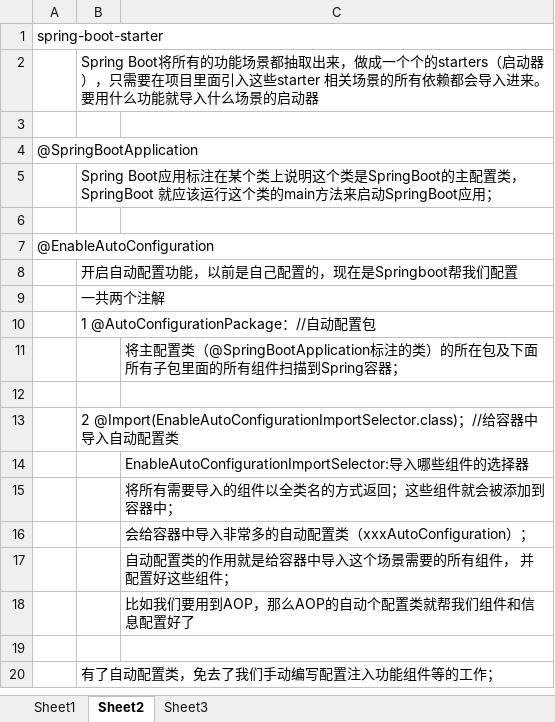
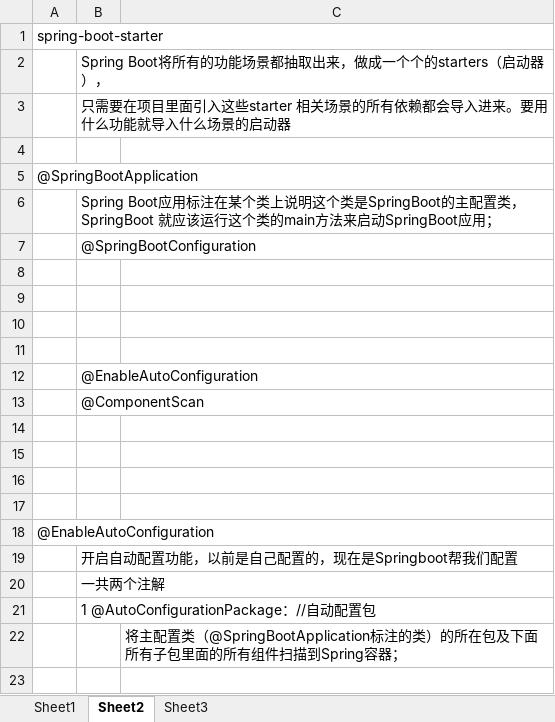
Before and after one commit to xieshiwei/JavaMS, an Excel workbook: spring/springboot.xlsx, sheet Sheet2, drawn as a sheet; only a part is shown; the shorter side is filled out with more unchanged rows; values as stored, in another font and other column widths than the file's, no cell formats; charts and pictures not drawn; the diff names each change by its address in the sheet, - before the commit and + after, or states it on an @@ line.

```diff
--- a/spring/springboot.xlsx (sheet Sheet2)
+++ b/spring/springboot.xlsx (sheet Sheet2)
-B2: …动器），只需要在项目里面引入这些starter 相关场景的所有依赖都会导入进来。要用什么功能就导入什么场景的启动器
+B2: …动器），
+row 3:  | 只需要在项目里面引入这些starter 相关场景的所有依赖都会导入进来。要用什么功能就导入什么场景的启动器
+row 7:  | @SpringBootConfiguration
+row 8: (empty)
+row 9: (empty)
+row 10: (empty)
+row 11: (empty)
+row 12:  | @EnableAutoConfiguration
+row 13:  | @ComponentScan
+row 14: (empty)
+row 15: (empty)
+row 16: (empty)
```
Also changed, not shown: cell formats, charts or pictures, MS.xlsx, Netty/Netty.xlsx, 30 other files.
